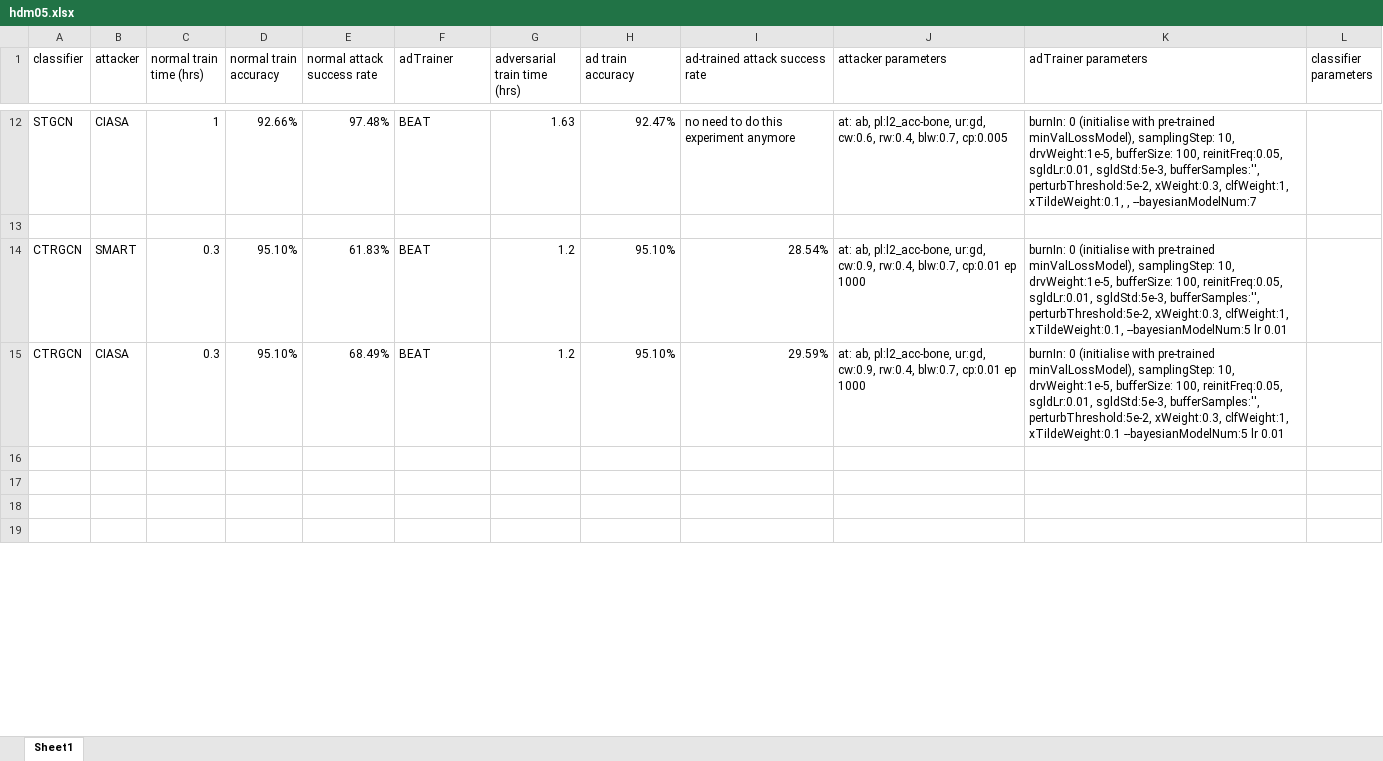
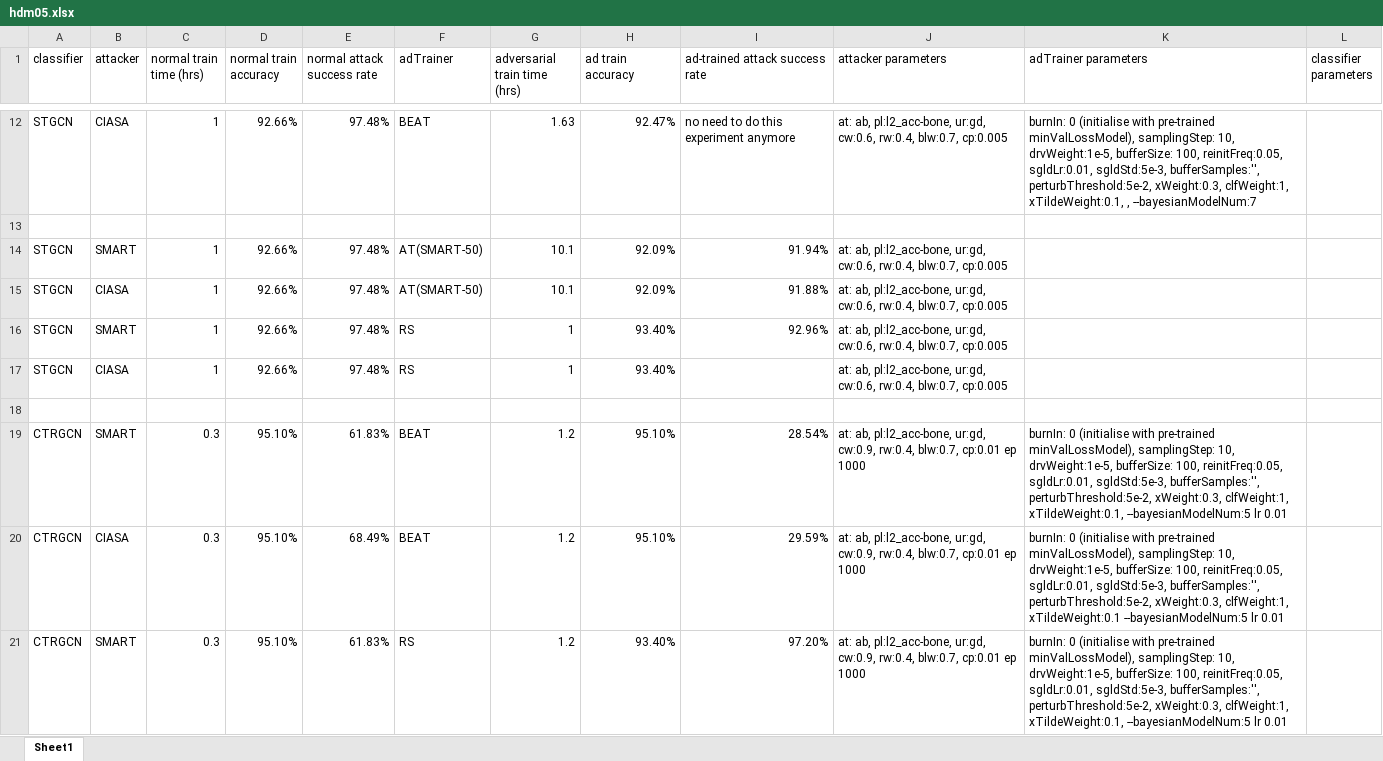
Before and after one commit to realcrane/Defending-Black-box-Skeleton-based-Human-Activity-Classifiers, an Excel workbook: results/hdm05.xlsx, sheet Sheet1, drawn as a sheet; only a part is shown, gaps mark what is left out; the shorter side is filled out with more unchanged rows; values as stored, in another font and other column widths than the file's, no borders; the diff covers the shown part only; the diff names each change by its address in the sheet, - before the commit and + after, or states it on an @@ line.

Commit message:
Update hdm05.xlsx

```diff
--- a/results/hdm05.xlsx (sheet Sheet1)
+++ b/results/hdm05.xlsx (sheet Sheet1)
+row 14: STGCN | SMART | 1 | 92.66% | 97.48% | AT(SMART-50) | 10.1 | 92.09% | 91.94% | at: ab, pl:l2_acc-bone, ur:gd, cw:0.6, rw:0.4, blw:0.7, cp:0.005
+row 15: STGCN | CIASA | 1 | 92.66% | 97.48% | AT(SMART-50) | 10.1 | 92.09% | 91.88% | at: ab, pl:l2_acc-bone, ur:gd, cw:0.6, rw:0.4, blw:0.7, cp:0.005
+row 16: STGCN | SMART | 1 | 92.66% | 97.48% | RS | 1 | 93.40% | 92.96% | at: ab, pl:l2_acc-bone, ur:gd, cw:0.6, rw:0.4, blw:0.7, cp:0.005
+row 17: STGCN | CIASA | 1 | 92.66% | 97.48% | RS | 1 | 93.40% |  | at: ab, pl:l2_acc-bone, ur:gd, cw:0.6, rw:0.4, blw:0.7, cp:0.005
+row 18: (empty)
+row 21: CTRGCN | SMART | 0.3 | 95.10% | 61.83% | RS | 1.2 | 93.40% | 97.20% | at: ab, pl:l2_acc-bone, ur:gd, cw:0.9, rw:0.4, blw:0.7, cp:0.01 ep 1000 | burnIn: 0 (initialise with pre-trained minValLossModel), samplingStep: 10, drvWeight:1e-5, bufferSize: 100, reinitFreq:0.05, sgldLr:0.01, sgldStd:5e-3, bufferSamples:'', perturbThreshold:5e-2, xWeight:0.3, clfWeight:1, xTildeWeight:0.1, --bayesianModelNum:5 lr 0.01
```
Also changed, not shown: 9 added rows, 2 removed rows and 2 moved rows elsewhere in this sheet.
